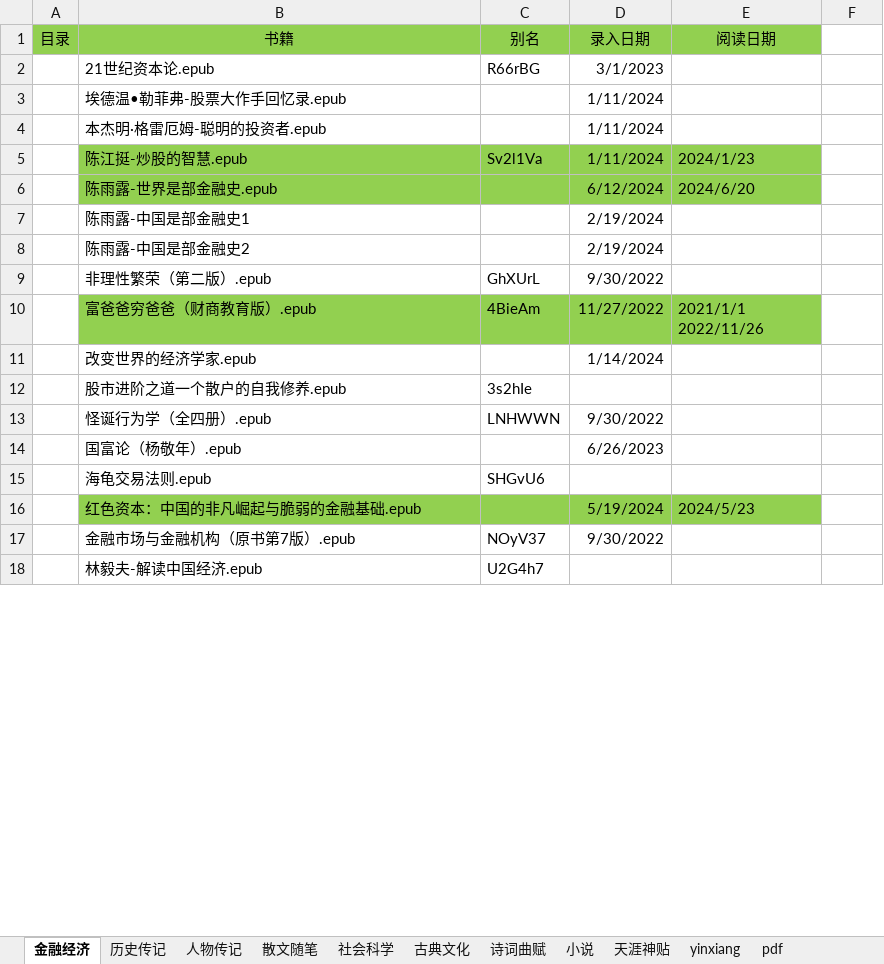
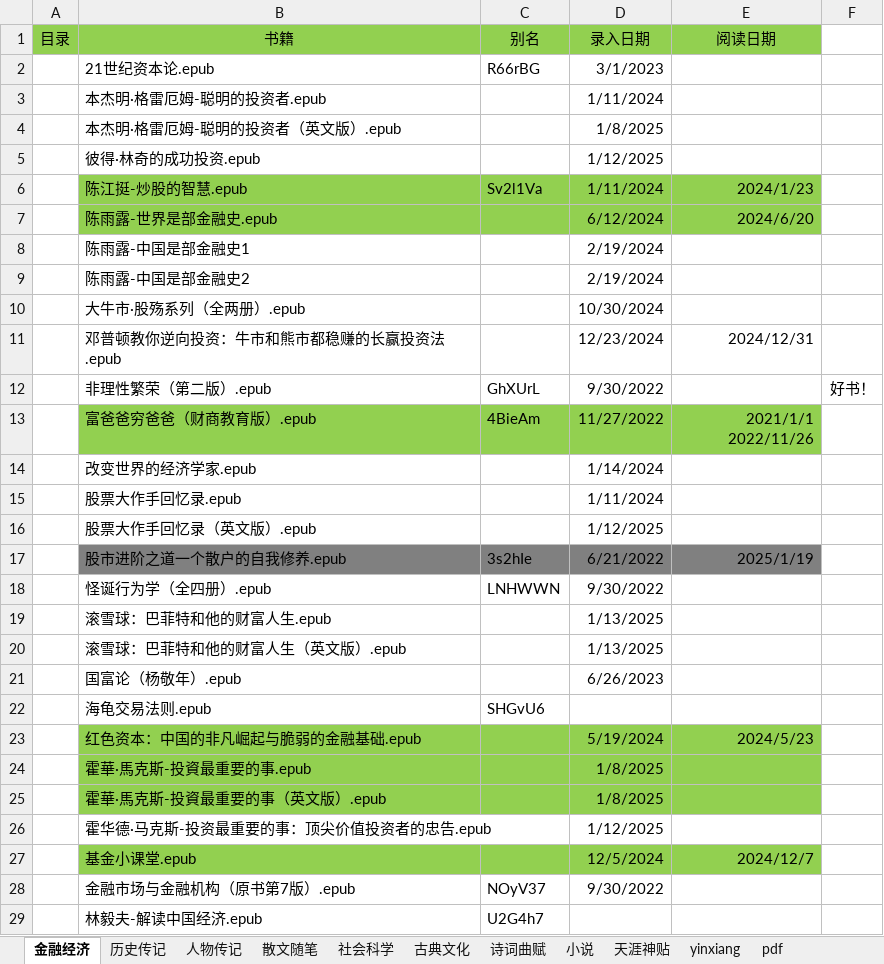
Before and after one commit to RockyChing/yxiang, an Excel workbook: ePub/图书籍录.xlsx, sheet 金融经济, drawn as a sheet; only a part is shown; values as stored, in another font and other column widths than the file's, no borders; removed rows and columns are numbered as before the commit, all else as after; the diff covers the shown part only; the diff names each change by its address in the sheet, - before the commit and + after, or states it on an @@ line.

```diff
--- a/ePub/图书籍录.xlsx (sheet 金融经济)
+++ b/ePub/图书籍录.xlsx (sheet 金融经济)
-row 3:  | 埃德温•勒菲弗-股票大作手回忆录.epub |  | 1/11/2024
+row 4:  | 本杰明·格雷厄姆-聪明的投资者（英文版）.epub |  | 1/8/2025
+row 5:  | 彼得·林奇的成功投资.epub |  | 1/12/2025
-E6:E7 alignment: left
+E6:E7 alignment: right
+row 10:  | 大牛市·股殇系列（全两册）.epub |  | 10/30/2024
+row 11:  | 邓普顿教你逆向投资：牛市和熊市都稳赚的长赢投资法.epub |  | 12/23/2024 | 2024/12/31
-F12: (empty)
+F12: 好书！
-E13 alignment: left
+E13 alignment: right
+row 15:  | 股票大作手回忆录.epub |  | 1/11/2024
+row 16:  | 股票大作手回忆录（英文版）.epub |  | 1/12/2025
-B17:E17 fill: none
+B17:E17 fill: #808080
-D17 (录入日期): (empty)
+D17 (录入日期): 6/21/2022
-E17 (阅读日期): (empty)
+E17 (阅读日期): 2025/1/19
+row 19:  | 滚雪球：巴菲特和他的财富人生.epub |  | 1/13/2025
+row 20:  | 滚雪球：巴菲特和他的财富人生（英文版）.epub |  | 1/13/2025
-E23 alignment: left
+E23 alignment: right
+row 24:  | 霍華·馬克斯-投資最重要的事.epub |  | 1/8/2025
+row 25:  | 霍華·馬克斯-投資最重要的事（英文版）.epub |  | 1/8/2025
+row 26:  | 霍华德·马克斯-投资最重要的事：顶尖价值投资者的忠告.epub |  | 1/12/2025
+row 27:  | 基金小课堂.epub |  | 12/5/2024 | 2024/12/7
```
Also changed, not shown: 9 added rows, 2 edited cells and cell formats elsewhere in this sheet, sheet 小说, sheet 历史传记, sheet 散文随笔, sheet 社会科学, sheet 古典文化, sheet 诗词曲赋, 1 more sheet, 2 other files.
